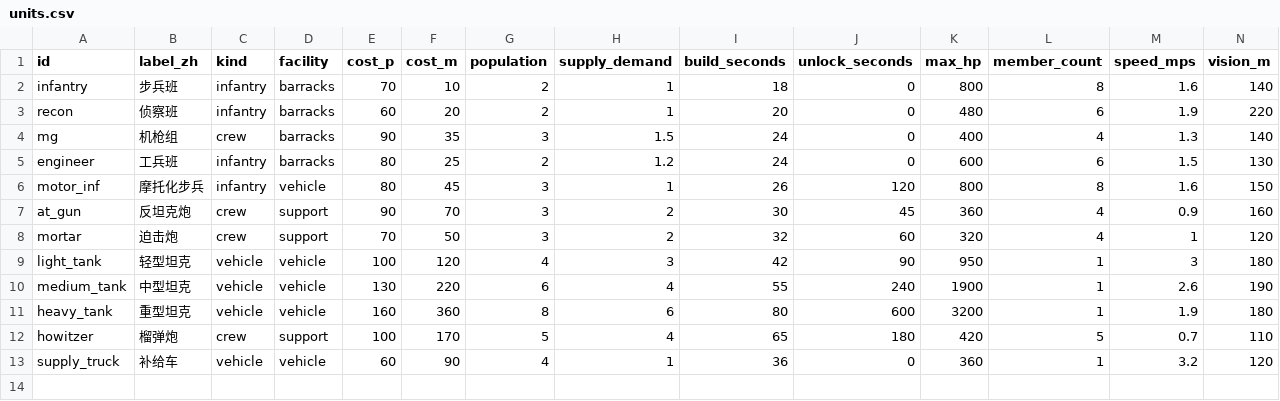
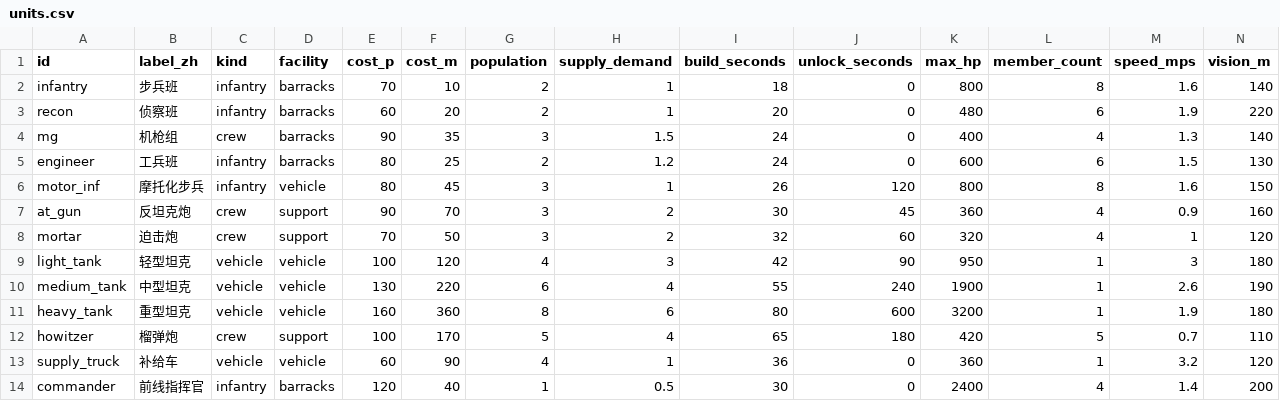
Before and after one commit to Zwl20085/LittleWarGame, a CSV file: docs/data/units.csv, drawn as a sheet; only a part is shown; rows hold the shown columns only; the diff names each change by its address in the sheet, - before the commit and + after, or states it on an @@ line.

Commit message:
feat: command hierarchy 2.0 foundation — fronts, front commanders, supreme-HQ orders
- Sector (fixed left/centre/right) → Front (dynamic list, stable ids, wing, name, commander, order, line);
  all sim / UI / render / script consumers renamed (frontId, fronts, mainFront).
- New commander unit (前线指挥官, HP 2400, pistols) appointed per front by the supreme HQ, posts at the
  nearest own town behind its front, withdraws from armed enemies; a lost commander leaves the front
  leaderless (hold) until a paid replacement after 90 s. Strength sums skip commanders (formulas.isCommander).
- Player commands are now the supreme HQ's: frontOrder {attack|defend|fortify|fallBack|auto, point or line},
  setMainFront, queueUnit (-1 = auto front). Posture / operation / shares / sector-target / regroup /
  per-unit sector commands removed. Orders derive the front's line; planFront holds along an ordered line.
- rules.command block; Rules type; loader validates commander_unit; FortKind pillbox/bunker + capacity.
- Baseline FrontsPanel (order buttons, commander status) and i18n keys; docs/COMMAND_V2.md team spec.

```diff
--- a/docs/data/units.csv
+++ b/docs/data/units.csv
+row 14: commander | 前线指挥官 | infantry | barracks | 120 | 40 | 1 | 0.5 | 30 | 0 | 2400 | 4 | 1.4 | 200
```
Also changed, not shown: docs/data/weapons.csv, 44 other files.
